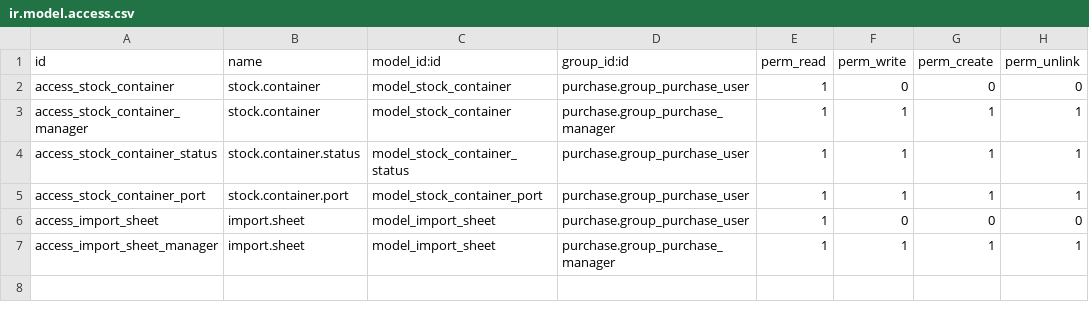
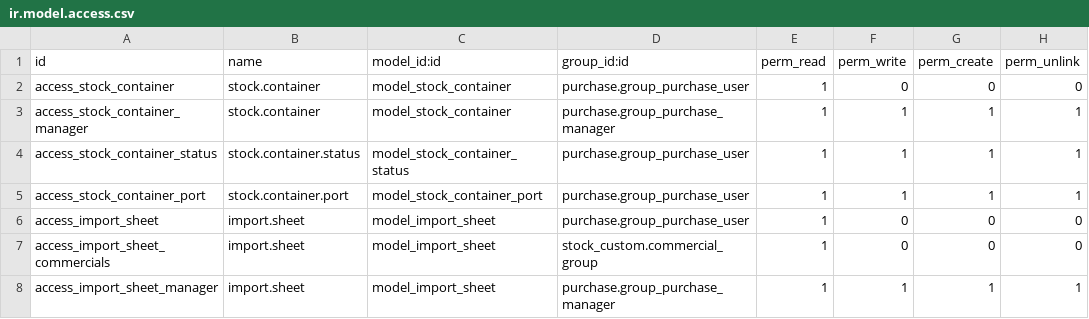
Before and after one commit to Pexego/PXGO_00053_2013_VT, a CSV file: project-addons/purchase_picking/security/ir.model.access.csv, drawn as a sheet.

Commit message:
[FIX] purchase_picking: Cambia permisos en hojas de importación

```diff
--- a/project-addons/purchase_picking/security/ir.model.access.csv
+++ b/project-addons/purchase_picking/security/ir.model.access.csv
@@ -6,2 +6,3 @@ access_stock_container_port,stock.container.port,model_stock_container_port,purc
 access_import_sheet,import.sheet,model_import_sheet,purchase.group_purchase_user,1,0,0,0
+access_import_sheet_commercials,import.sheet,model_import_sheet,stock_custom.commercial_group,1,0,0,0
 access_import_sheet_manager,import.sheet,model_import_sheet,purchase.group_purchase_manager,1,1,1,1
```
